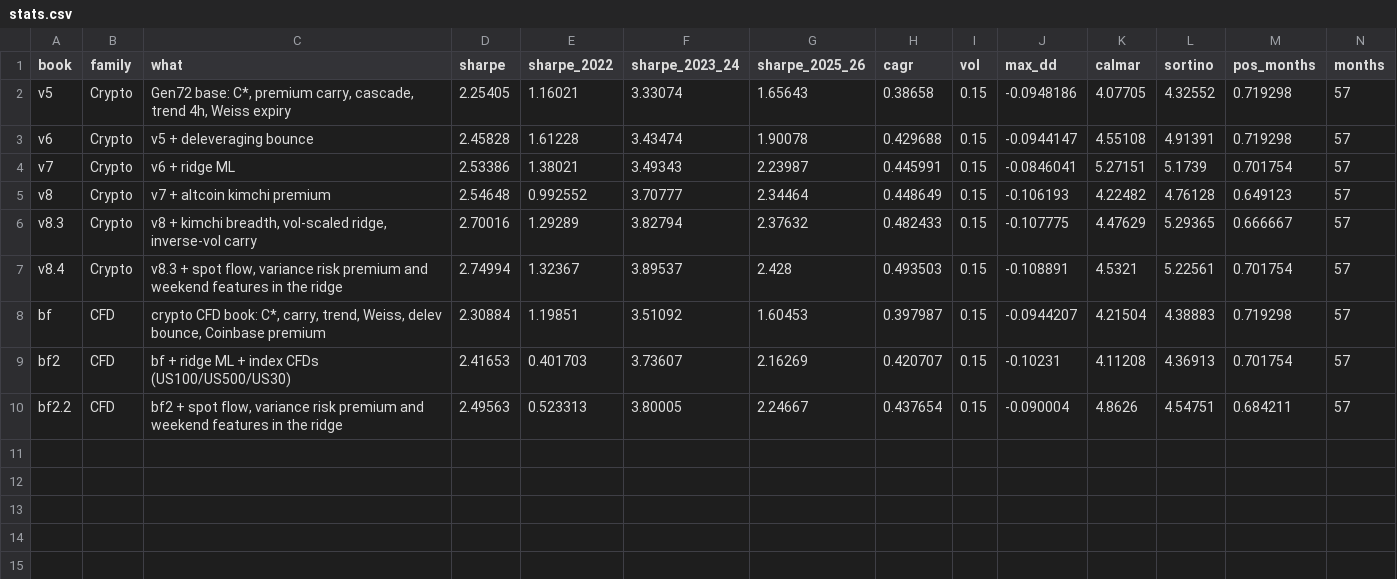
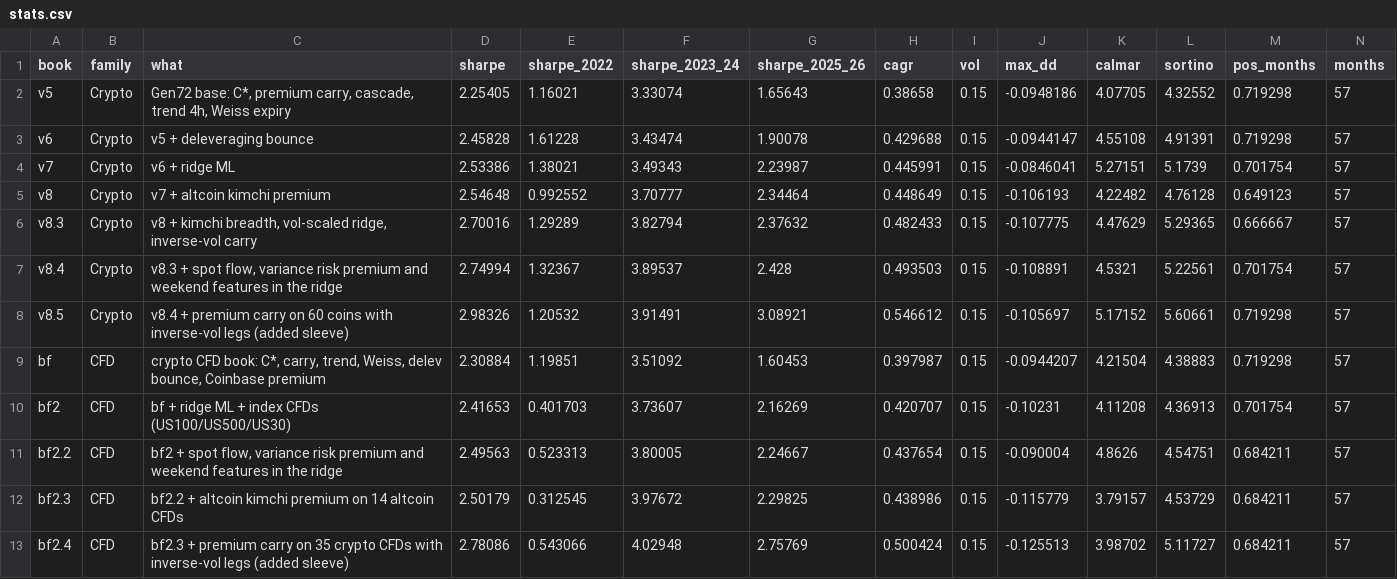
Before and after one commit to guusje95-cell/Quant-prop-lab, a CSV file: results/compare/stats.csv, drawn as a sheet; only a part is shown; rows hold the shown columns only; the diff names each change by its address in the sheet, - before the commit and + after, or states it on an @@ line.

```diff
--- a/results/compare/stats.csv
+++ b/results/compare/stats.csv
+row 8: v8.5 | Crypto | v8.4 + premium carry on 60 coins with inverse-vol legs (added sleeve) | 2.98326 | 1.20532 | 3.91491 | 3.08921 | 0.546612 | 0.15 | -0.105697 | 5.17152 | 5.60661 | 0.719298 | 57
+row 12: bf2.3 | CFD | bf2.2 + altcoin kimchi premium on 14 altcoin CFDs | 2.50179 | 0.312545 | 3.97672 | 2.29825 | 0.438986 | 0.15 | -0.115779 | 3.79157 | 4.53729 | 0.684211 | 57
+row 13: bf2.4 | CFD | bf2.3 + premium carry on 35 crypto CFDs with inverse-vol legs (added sleeve) | 2.78086 | 0.543066 | 4.02948 | 2.75769 | 0.500424 | 0.15 | -0.125513 | 3.98702 | 5.11727 | 0.684211 | 57
```
Also changed, not shown: results/compare/monthly.csv, results/compare/prop.csv, 2 other files.
